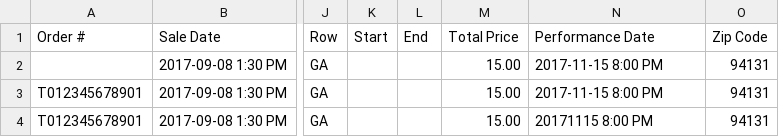
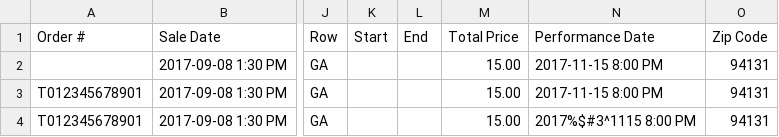
Before and after one commit to armandofox/audience1st, a CSV file: spec/import_test_files/todaytix/all_in_one.csv, drawn as a sheet; only a part is shown, gaps mark what is left out; the diff names each change by its address in the sheet, - before the commit and + after, or states it on an @@ line.

```diff
--- a/spec/import_test_files/todaytix/all_in_one.csv
+++ b/spec/import_test_files/todaytix/all_in_one.csv
-N4 (Performance Date): 20171115 8:00 PM
+N4 (Performance Date): 2017%$#3^1115 8:00 PM
```
Also changed, not shown: 4 other files.
